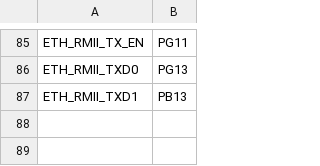
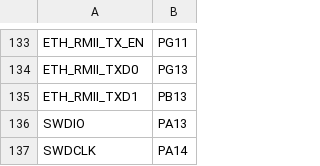
Before and after one commit to pfalcon/pycopy, a CSV file: ports/stm32/boards/NUCLEO_F767ZI/pins.csv, drawn as a sheet; only a part is shown, gaps mark what is left out; the diff covers the shown part only; the diff names each change by its address in the sheet, - before the commit and + after, or states it on an @@ line.

```diff
--- a/ports/stm32/boards/NUCLEO_F767ZI/pins.csv
+++ b/ports/stm32/boards/NUCLEO_F767ZI/pins.csv
+row 136: SWDIO | PA13
+row 137: SWDCLK | PA14
```
Also changed, not shown: 63 added rows, 15 removed rows, 2 moved rows and 7 edited cells elsewhere in this file, 2 other files.
